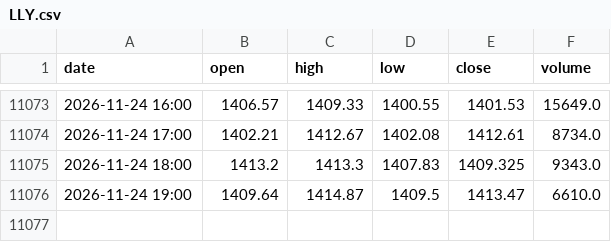
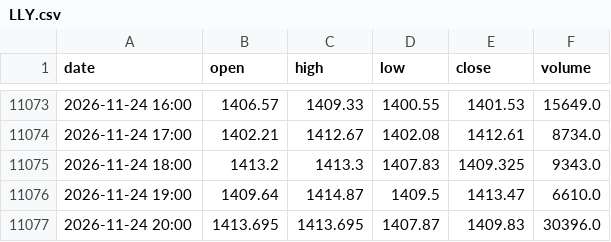
Before and after one commit to Alejandroacpt/trading-agents, a CSV file: data/horario/acciones/LLY.csv, drawn as a sheet; only a part is shown, gaps mark what is left out.

```diff
--- a/data/horario/acciones/LLY.csv
+++ b/data/horario/acciones/LLY.csv
@@ -11076 +11076,2 @@ date,open,high,low,close,volume
 2026-11-24 19:00,1409.64,1414.87,1409.5,1413.47,6610.0
+2026-11-24 20:00,1413.695,1413.695,1407.87,1409.83,30396.0
```
Also changed, not shown: data/horario/acciones/COST.csv, data/horario/acciones/GOOGL.csv, 50 other files.
